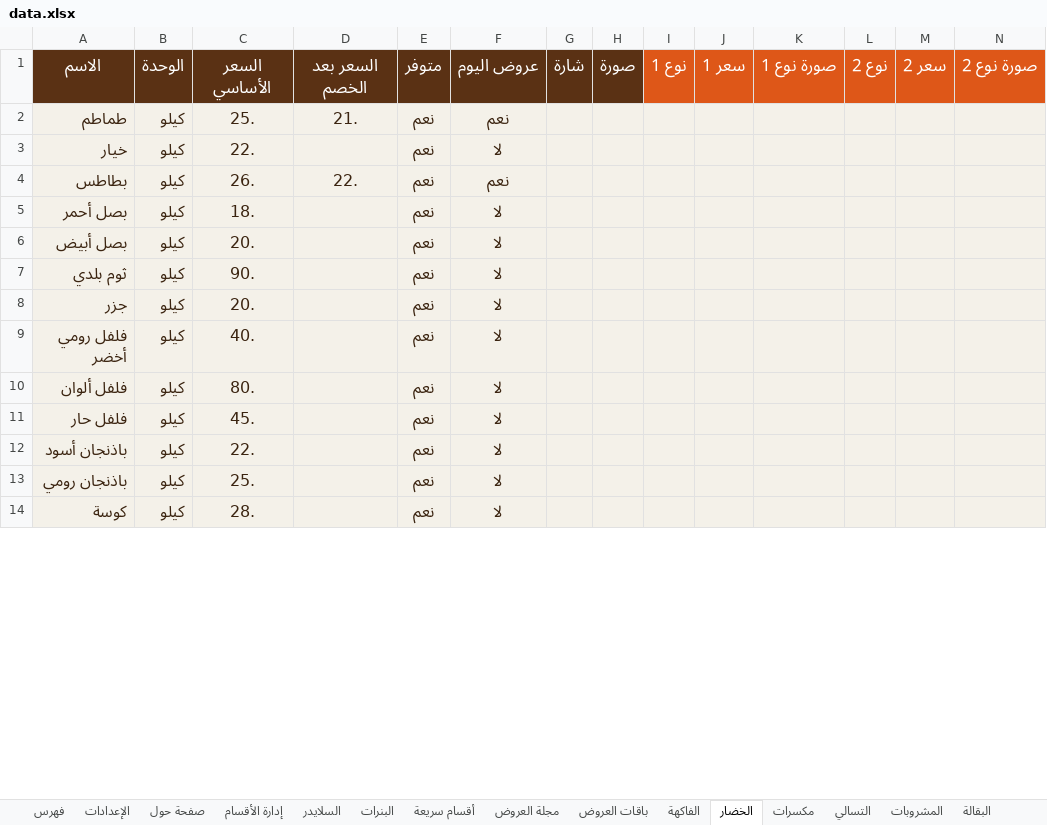
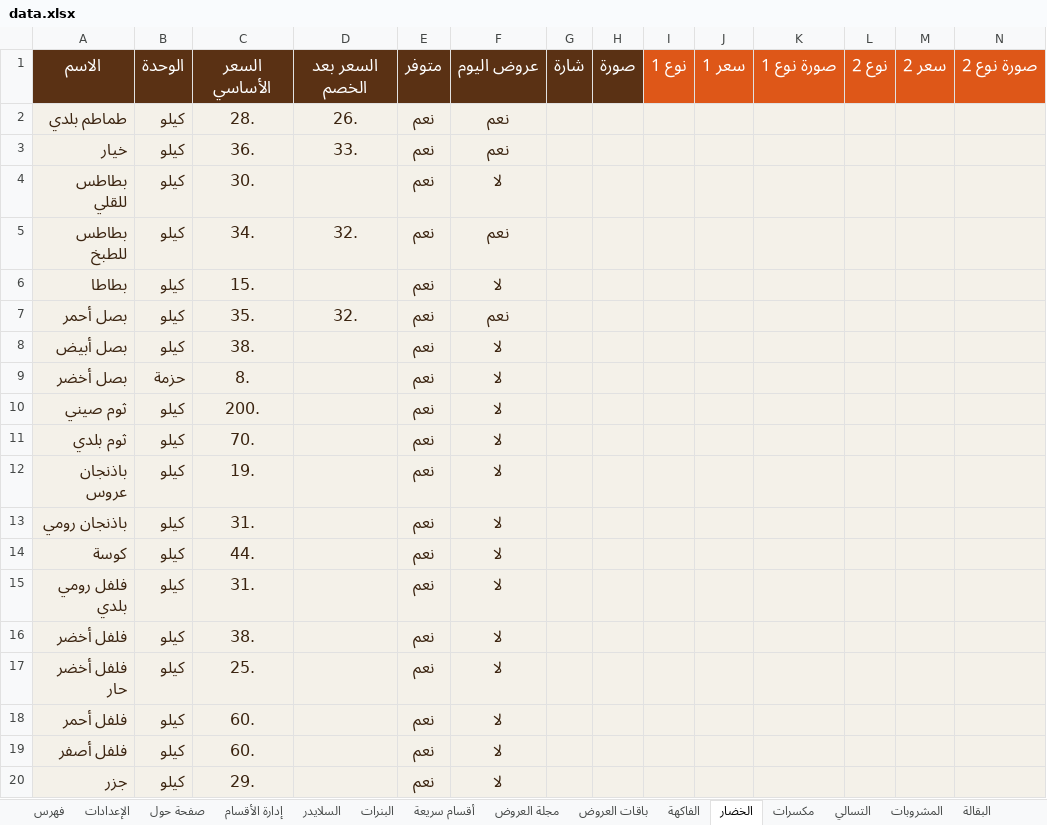
Before and after one commit to abdelazim17/23, an Excel workbook: data.xlsx, sheet الخضار, drawn as a sheet; only a part is shown; values as stored, in another font and other column widths than the file's, no borders; conditional formats not drawn; removed rows and columns are numbered as before the commit, all else as after; rows hold the shown columns only; the diff covers the shown part only; the diff names each change by its address in the sheet, - before the commit and + after, or states it on an @@ line.

```diff
--- a/data.xlsx (sheet الخضار)
+++ b/data.xlsx (sheet الخضار)
-A2: طماطم
+A2: طماطم بلدي
-C2: 25.
+C2: 28.
-D2: 21.
+D2: 26.
-C3: 22.
+C3: 36.
-D3: (empty)
+D3: 33.
-F3: لا
+F3: نعم
+row 4: بطاطس للقلي | كيلو | 30. |  | نعم | لا
-A5: بطاطس
+A5: بطاطس للطبخ
-C5: 26.
+C5: 34.
-D5: 22.
+D5: 32.
+row 6: بطاطا | كيلو | 15. |  | نعم | لا
-C7: 18.
+C7: 35.
-D7: (empty)
+D7: 32.
-F7: لا
+F7: نعم
-C8: 20.
+C8: 38.
+row 9: بصل أخضر | حزمة | 8. |  | نعم | لا
+row 10: ثوم صيني | كيلو | 200. |  | نعم | لا
-C11: 90.
+C11: 70.
-row 8: جزر | كيلو | 20. |  | نعم | لا
-row 9: فلفل رومي أخضر | كيلو | 40. |  | نعم | لا
-row 10: فلفل ألوان | كيلو | 80. |  | نعم | لا
-row 11: فلفل حار | كيلو | 45. |  | نعم | لا
-A12: باذنجان أسود
+A12: باذنجان عروس
-C12: 22.
+C12: 19.
-C13: 25.
+C13: 31.
-C14: 28.
+C14: 44.
+row 15: فلفل رومي بلدي | كيلو | 31. |  | نعم | لا
+row 16: فلفل أخضر | كيلو | 38. |  | نعم | لا
+row 17: فلفل أخضر حار | كيلو | 25. |  | نعم | لا
+row 18: فلفل أحمر | كيلو | 60. |  | نعم | لا
+row 19: فلفل أصفر | كيلو | 60. |  | نعم | لا
+row 20: جزر | كيلو | 29. |  | نعم | لا
```
Also changed, not shown: 14 added rows, 10 removed rows and 13 edited cells elsewhere in this sheet, sheet البقالة, sheet الألبان, sheet المشروبات, sheet التسالي, sheet الفاكهة, sheet مكسرات, 4 more sheets, other sheet tabs, 54 other files.
